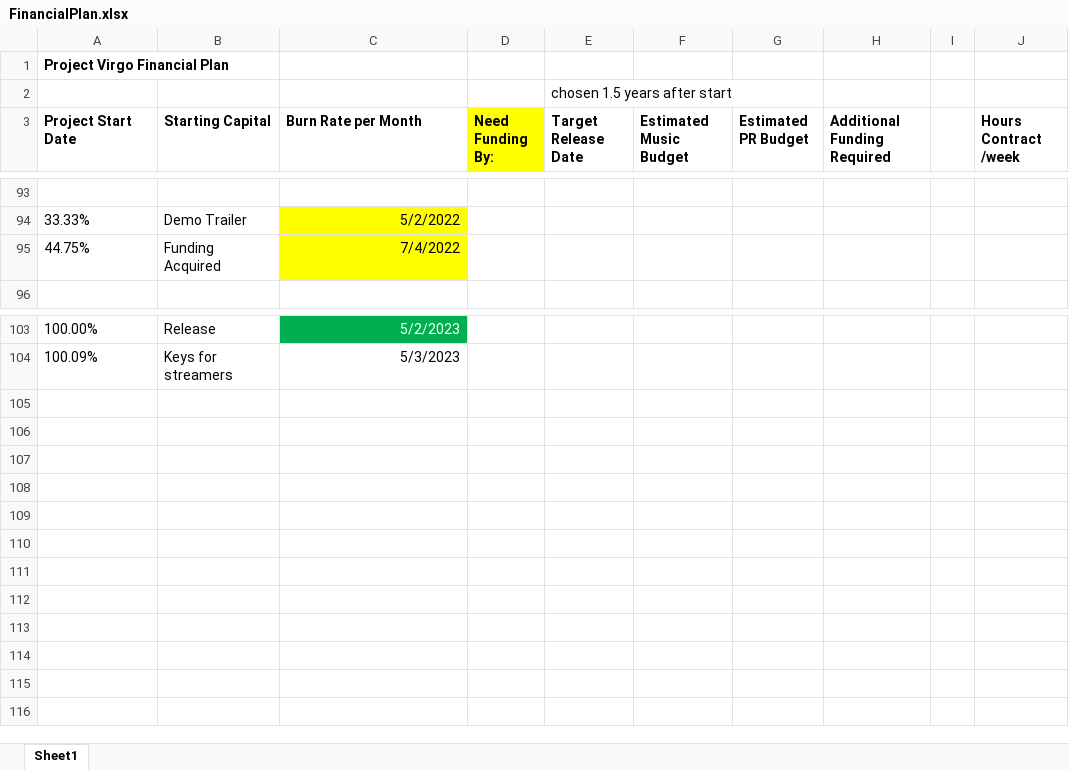
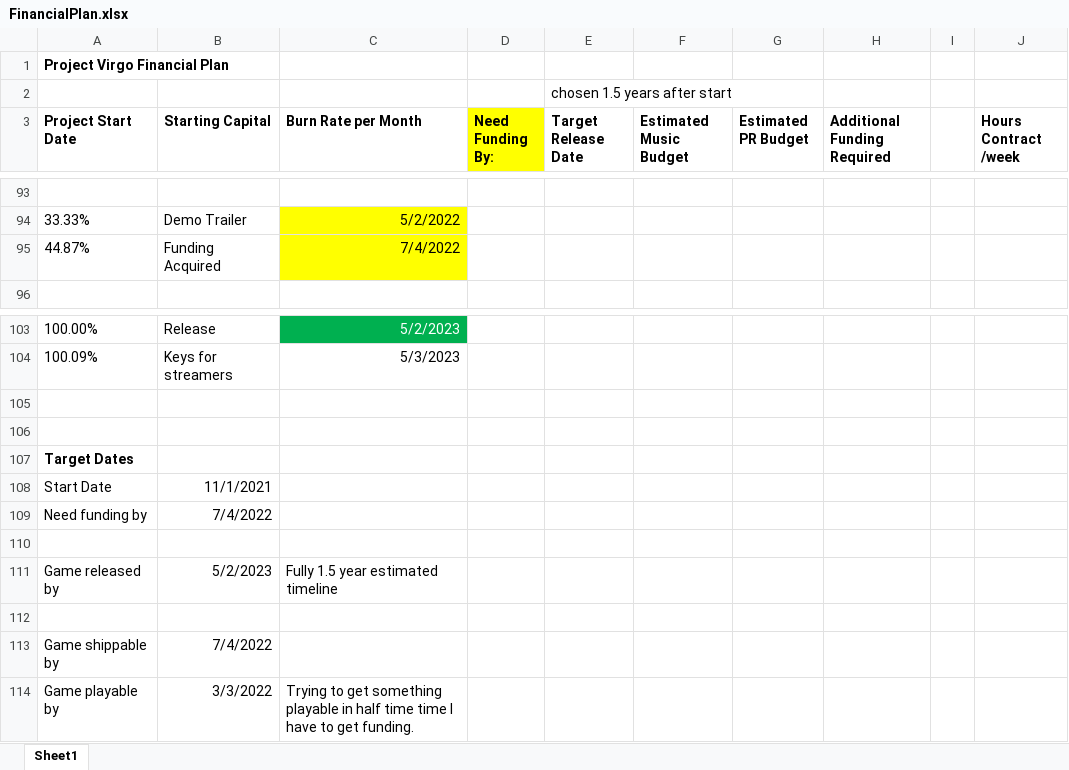
Before and after one commit to maftkd/Phoenix, an Excel workbook: Business/FinancialPlan.xlsx, sheet Sheet1, drawn as a sheet; only a part is shown, gaps mark what is left out; values as stored, in another font and other column widths than the file's, no borders; the diff names each change by its address in the sheet, - before the commit and + after, or states it on an @@ line.

```diff
--- a/Business/FinancialPlan.xlsx (sheet Sheet1)
+++ b/Business/FinancialPlan.xlsx (sheet Sheet1)
-A95 (Project Start Date): 44.75%
+A95 (Project Start Date): 44.87%
+row 105: (empty)
+row 106: (empty)
+row 107: Target Dates
+row 108: Start Date | 11/1/2021
+row 109: Need funding by | 7/4/2022
+row 110: (empty)
+row 111: Game released by | 5/2/2023 | Fully 1.5 year estimated timeline
+row 112: (empty)
+row 113: Game shippable by | 7/4/2022
+row 114: Game playable by | 3/3/2022 | Trying to get something playable in half time time I have to get funding.
```
Also changed, not shown: formulas that keep their value, 7 other files.
